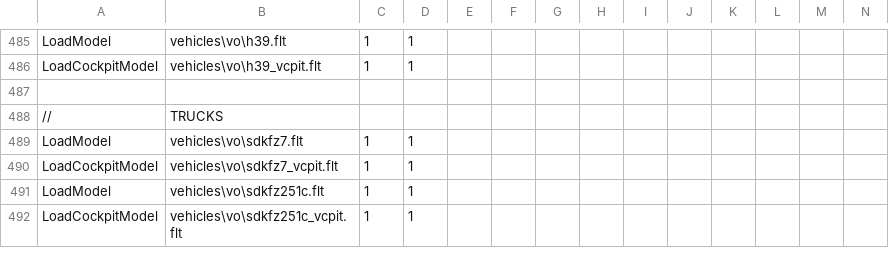
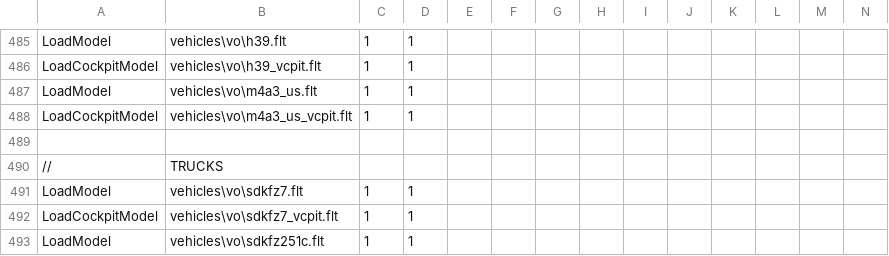
Before and after one commit to tgunr/pnww2mods, a CSV file: DATA/blitzWor.csv, drawn as a sheet; only a part is shown, gaps mark what is left out; the shorter side is filled out with more unchanged rows; rows hold the shown columns only; the diff names each change by its address in the sheet, - before the commit and + after, or states it on an @@ line.

Commit message:
added usa version of M4a3 Sherman (76)
git-svn-id: http://192.168.88.109:8080/svn/ww2mods/baseline@2453 49047249-fd3d-2344-9b37-a04d89e67876

```diff
--- a/DATA/blitzWor.csv
+++ b/DATA/blitzWor.csv
+row 487: LoadModel | vehicles\vo\m4a3_us.flt | 1 | 1
+row 488: LoadCockpitModel | vehicles\vo\m4a3_us_vcpit.flt | 1 | 1
```
